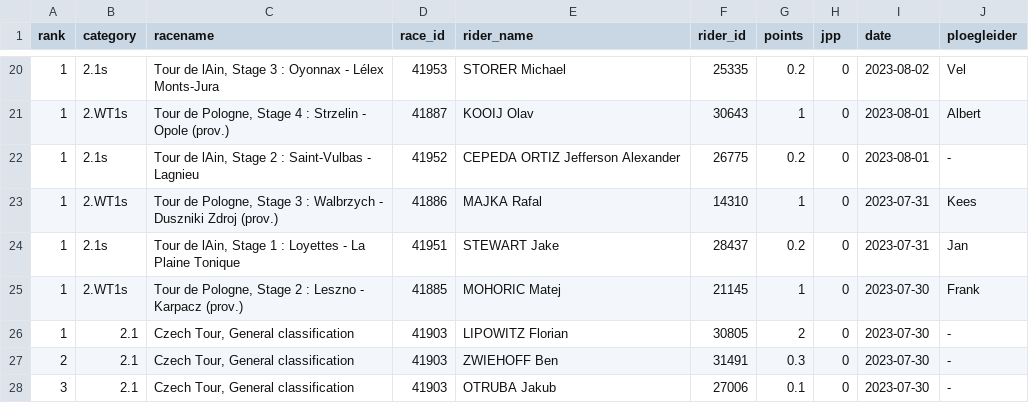
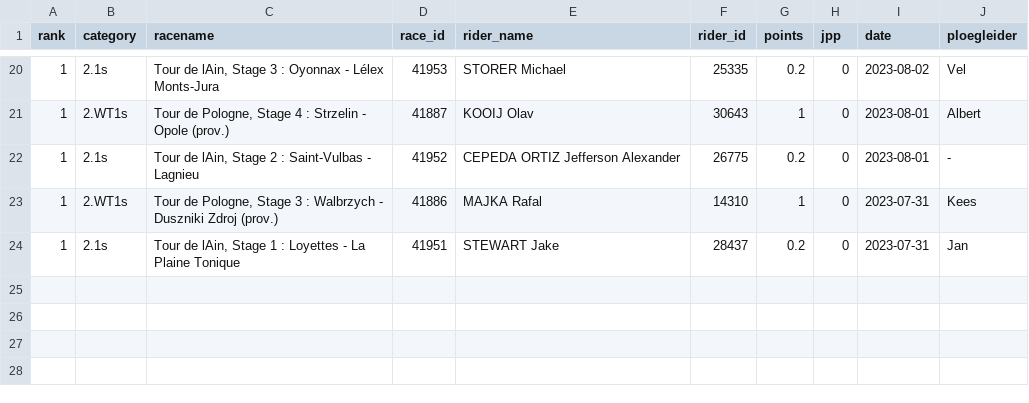
Before and after one commit to wijnandb/wielerspel2023, a CSV file: _data/latest_results_with_points.csv, drawn as a sheet; only a part is shown, gaps mark what is left out; the diff names each change by its address in the sheet, - before the commit and + after, or states it on an @@ line.

Commit message:
Points processed at 2023-08-05T17:10:08

```diff
--- a/_data/latest_results_with_points.csv
+++ b/_data/latest_results_with_points.csv
-row 25: 1 | 2.WT1s | Tour de Pologne, Stage 2 : Leszno - Karpacz (prov.) | 41885 | MOHORIC Matej | 21145 | 1 | 0 | 2023-07-30 | Frank
-row 26: 1 | 2.1 | Czech Tour, General classification | 41903 | LIPOWITZ Florian | 30805 | 2 | 0 | 2023-07-30 | -
-row 27: 2 | 2.1 | Czech Tour, General classification | 41903 | ZWIEHOFF Ben | 31491 | 0.3 | 0 | 2023-07-30 | -
-row 28: 3 | 2.1 | Czech Tour, General classification | 41903 | OTRUBA Jakub | 27006 | 0.1 | 0 | 2023-07-30 | -
```
